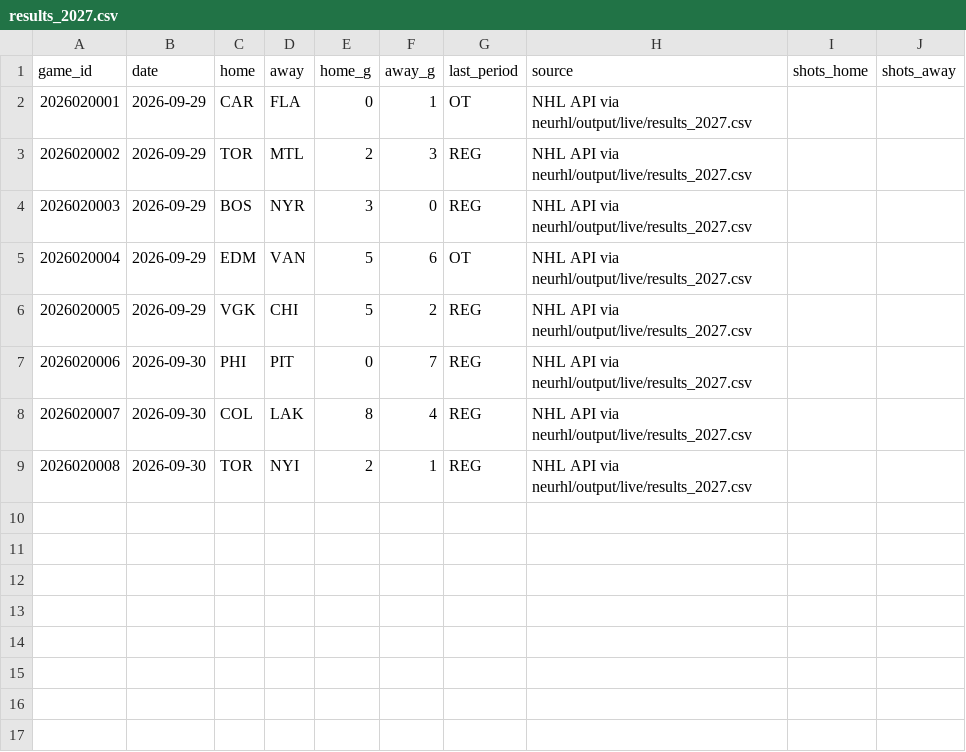
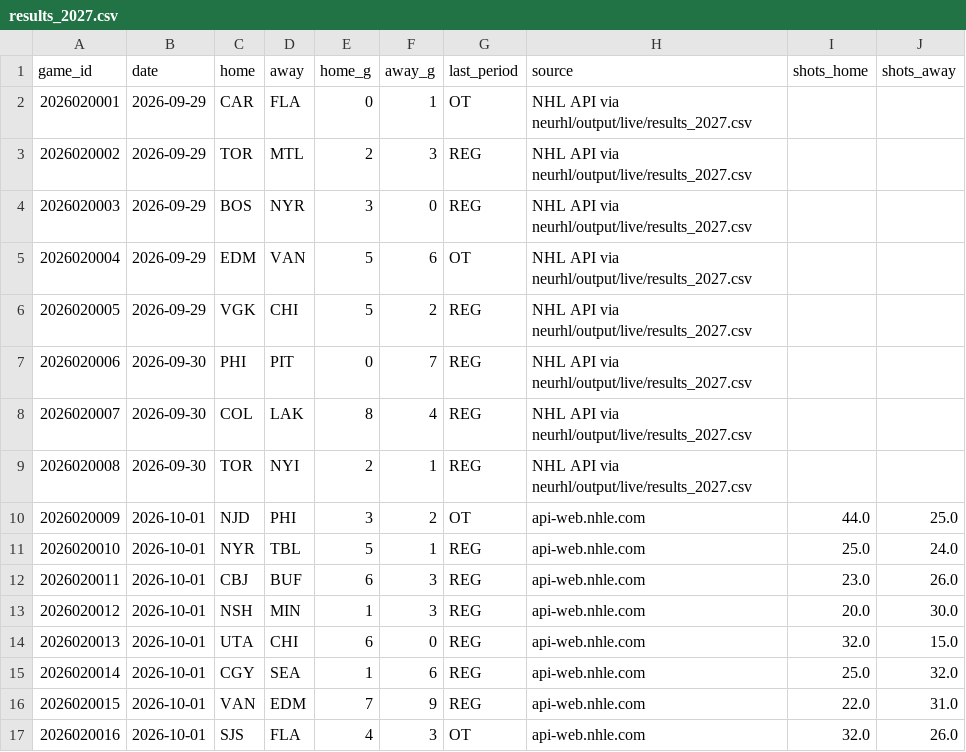
Before and after one commit to ph05/neurhl, a CSV file: orr/output/live/results_2027.csv, drawn as a sheet.

Commit message:
ORR live: results and daily forecast 2026-10-02 (18:35Z)

```diff
--- a/orr/output/live/results_2027.csv
+++ b/orr/output/live/results_2027.csv
@@ -9 +9,9 @@ game_id,date,home,away,home_g,away_g,last_period,source,shots_home,shots_away
 2026020008,2026-09-30,TOR,NYI,2,1,REG,NHL API via neurhl/output/live/results_2027.csv,,
+2026020009,2026-10-01,NJD,PHI,3,2,OT,api-web.nhle.com,44.0,25.0
+2026020010,2026-10-01,NYR,TBL,5,1,REG,api-web.nhle.com,25.0,24.0
+2026020011,2026-10-01,CBJ,BUF,6,3,REG,api-web.nhle.com,23.0,26.0
+2026020012,2026-10-01,NSH,MIN,1,3,REG,api-web.nhle.com,20.0,30.0
+2026020013,2026-10-01,UTA,CHI,6,0,REG,api-web.nhle.com,32.0,15.0
+2026020014,2026-10-01,CGY,SEA,1,6,REG,api-web.nhle.com,25.0,32.0
+2026020015,2026-10-01,VAN,EDM,7,9,REG,api-web.nhle.com,22.0,31.0
+2026020016,2026-10-01,SJS,FLA,4,3,OT,api-web.nhle.com,32.0,26.0
```
Also changed, not shown: orr/output/live/2026-10-02/games_2026-10-02.csv, orr/output/live/2026-10-02/goalies_ros_2026-10-02.csv, 11 other files.
